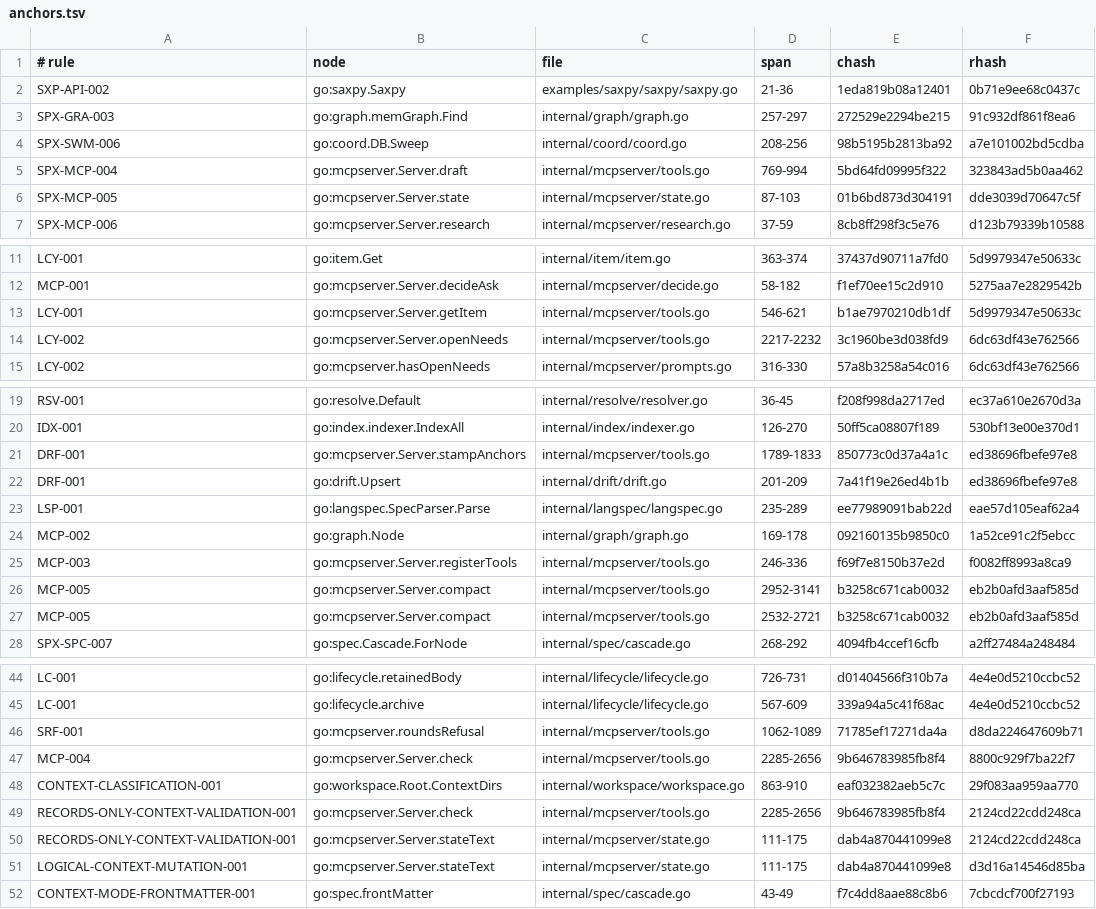
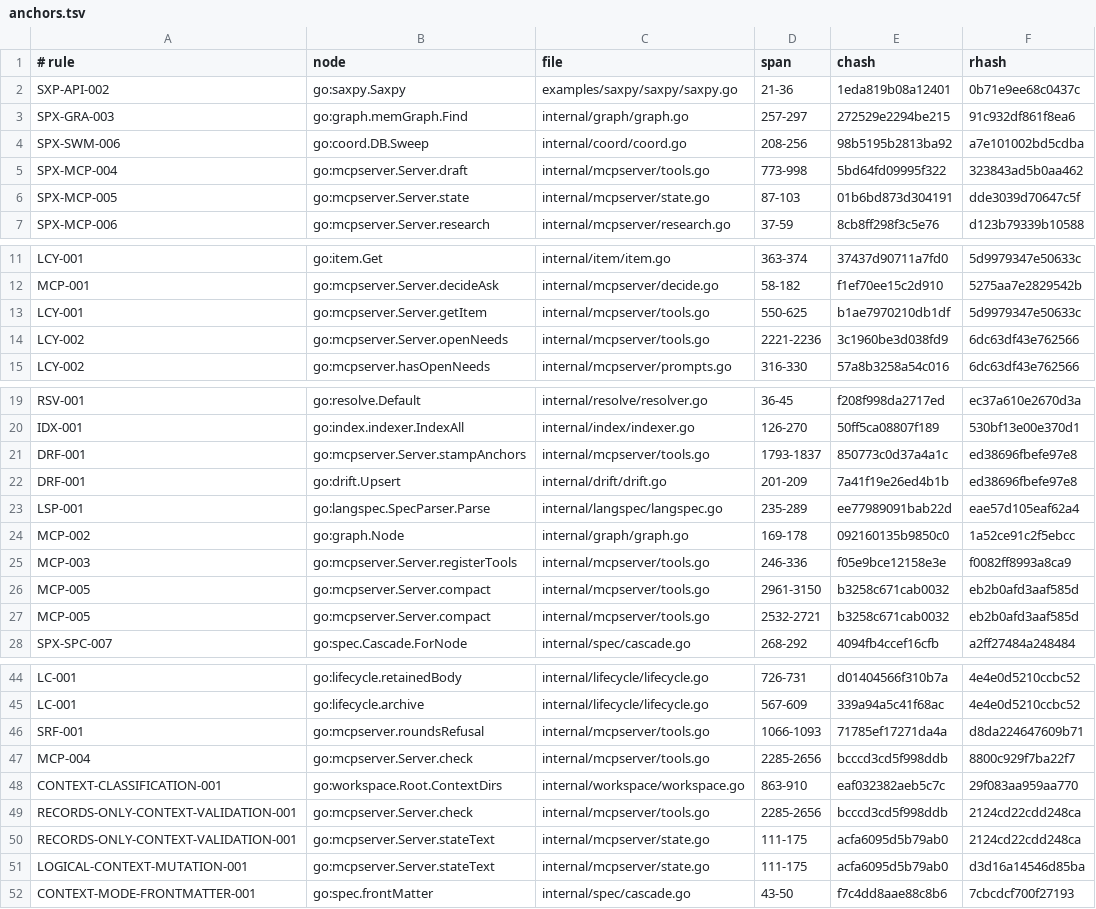
Before and after one commit to jxsl13/spectackle, a TSV file: .spectackle/anchors.tsv, drawn as a sheet; only a part is shown, gaps mark what is left out; the diff covers the shown part only.

Commit message:
spectackle(active): T-01M0K3TT29EWS records

```diff
--- a/.spectackle/anchors.tsv
+++ b/.spectackle/anchors.tsv
@@ -4,3 +4,3 @@ SPX-GRA-003	go:graph.memGraph.Find	internal/graph/graph.go	257-297	272529e2294be
 SPX-SWM-006	go:coord.DB.Sweep	internal/coord/coord.go	208-256	98b5195b2813ba92	a7e101002bd5cdba
-SPX-MCP-004	go:mcpserver.Server.draft	internal/mcpserver/tools.go	769-994	5bd64fd09995f322	323843ad5b0aa462
+SPX-MCP-004	go:mcpserver.Server.draft	internal/mcpserver/tools.go	773-998	5bd64fd09995f322	323843ad5b0aa462
 SPX-MCP-005	go:mcpserver.Server.state	internal/mcpserver/state.go	87-103	01b6bd873d304191	dde3039d70647c5f
@@ -12,4 +12,4 @@ LCY-001	go:item.Get	internal/item/item.go	363-374	37437d90711a7fd0	5d9979347e506
 MCP-001	go:mcpserver.Server.decideAsk	internal/mcpserver/decide.go	58-182	f1ef70ee15c2d910	5275aa7e2829542b
-LCY-001	go:mcpserver.Server.getItem	internal/mcpserver/tools.go	546-621	b1ae7970210db1df	5d9979347e50633c
-LCY-002	go:mcpserver.Server.openNeeds	internal/mcpserver/tools.go	2217-2232	3c1960be3d038fd9	6dc63df43e762566
+LCY-001	go:mcpserver.Server.getItem	internal/mcpserver/tools.go	550-625	b1ae7970210db1df	5d9979347e50633c
+LCY-002	go:mcpserver.Server.openNeeds	internal/mcpserver/tools.go	2221-2236	3c1960be3d038fd9	6dc63df43e762566
 LCY-002	go:mcpserver.hasOpenNeeds	internal/mcpserver/prompts.go	316-330	57a8b3258a54c016	6dc63df43e762566
@@ -20,3 +20,3 @@ RSV-001	go:resolve.Default	internal/resolve/resolver.go	36-45	f208f998da2717ed	e
 IDX-001	go:index.indexer.IndexAll	internal/index/indexer.go	126-270	50ff5ca08807f189	530bf13e00e370d1
-DRF-001	go:mcpserver.Server.stampAnchors	internal/mcpserver/tools.go	1789-1833	850773c0d37a4a1c	ed38696fbefe97e8
+DRF-001	go:mcpserver.Server.stampAnchors	internal/mcpserver/tools.go	1793-1837	850773c0d37a4a1c	ed38696fbefe97e8
 DRF-001	go:drift.Upsert	internal/drift/drift.go	201-209	7a41f19e26ed4b1b	ed38696fbefe97e8
@@ -24,4 +24,4 @@ LSP-001	go:langspec.SpecParser.Parse	internal/langspec/langspec.go	235-289	ee779
 MCP-002	go:graph.Node	internal/graph/graph.go	169-178	092160135b9850c0	1a52ce91c2f5ebcc
-MCP-003	go:mcpserver.Server.registerTools	internal/mcpserver/tools.go	246-336	f69f7e8150b37e2d	f0082ff8993a8ca9
-MCP-005	go:mcpserver.Server.compact	internal/mcpserver/tools.go	2952-3141	b3258c671cab0032	eb2b0afd3aaf585d
+MCP-003	go:mcpserver.Server.registerTools	internal/mcpserver/tools.go	246-336	f05e9bce12158e3e	f0082ff8993a8ca9
+MCP-005	go:mcpserver.Server.compact	internal/mcpserver/tools.go	2961-3150	b3258c671cab0032	eb2b0afd3aaf585d
 MCP-005	go:mcpserver.Server.compact	internal/mcpserver/tools.go	2532-2721	b3258c671cab0032	eb2b0afd3aaf585d
@@ -45,8 +45,8 @@ LC-001	go:lifecycle.retainedBody	internal/lifecycle/lifecycle.go	726-731	d014045
 LC-001	go:lifecycle.archive	internal/lifecycle/lifecycle.go	567-609	339a94a5c41f68ac	4e4e0d5210ccbc52
-SRF-001	go:mcpserver.roundsRefusal	internal/mcpserver/tools.go	1062-1089	71785ef17271da4a	d8da224647609b71
-MCP-004	go:mcpserver.Server.check	internal/mcpserver/tools.go	2285-2656	9b646783985fb8f4	8800c929f7ba22f7
+SRF-001	go:mcpserver.roundsRefusal	internal/mcpserver/tools.go	1066-1093	71785ef17271da4a	d8da224647609b71
+MCP-004	go:mcpserver.Server.check	internal/mcpserver/tools.go	2285-2656	bcccd3cd5f998ddb	8800c929f7ba22f7
 CONTEXT-CLASSIFICATION-001	go:workspace.Root.ContextDirs	internal/workspace/workspace.go	863-910	eaf032382aeb5c7c	29f083aa959aa770
-RECORDS-ONLY-CONTEXT-VALIDATION-001	go:mcpserver.Server.check	internal/mcpserver/tools.go	2285-2656	9b646783985fb8f4	2124cd22cdd248ca
-RECORDS-ONLY-CONTEXT-VALIDATION-001	go:mcpserver.Server.stateText	internal/mcpserver/state.go	111-175	dab4a870441099e8	2124cd22cdd248ca
-LOGICAL-CONTEXT-MUTATION-001	go:mcpserver.Server.stateText	internal/mcpserver/state.go	111-175	dab4a870441099e8	d3d16a14546d85ba
-CONTEXT-MODE-FRONTMATTER-001	go:spec.frontMatter	internal/spec/cascade.go	43-49	f7c4dd8aae88c8b6	7cbcdcf700f27193
+RECORDS-ONLY-CONTEXT-VALIDATION-001	go:mcpserver.Server.check	internal/mcpserver/tools.go	2285-2656	bcccd3cd5f998ddb	2124cd22cdd248ca
+RECORDS-ONLY-CONTEXT-VALIDATION-001	go:mcpserver.Server.stateText	internal/mcpserver/state.go	111-175	acfa6095d5b79ab0	2124cd22cdd248ca
+LOGICAL-CONTEXT-MUTATION-001	go:mcpserver.Server.stateText	internal/mcpserver/state.go	111-175	acfa6095d5b79ab0	d3d16a14546d85ba
+CONTEXT-MODE-FRONTMATTER-001	go:spec.frontMatter	internal/spec/cascade.go	43-50	f7c4dd8aae88c8b6	7cbcdcf700f27193
```
Also changed, not shown: 2 edited cells elsewhere in this file.
